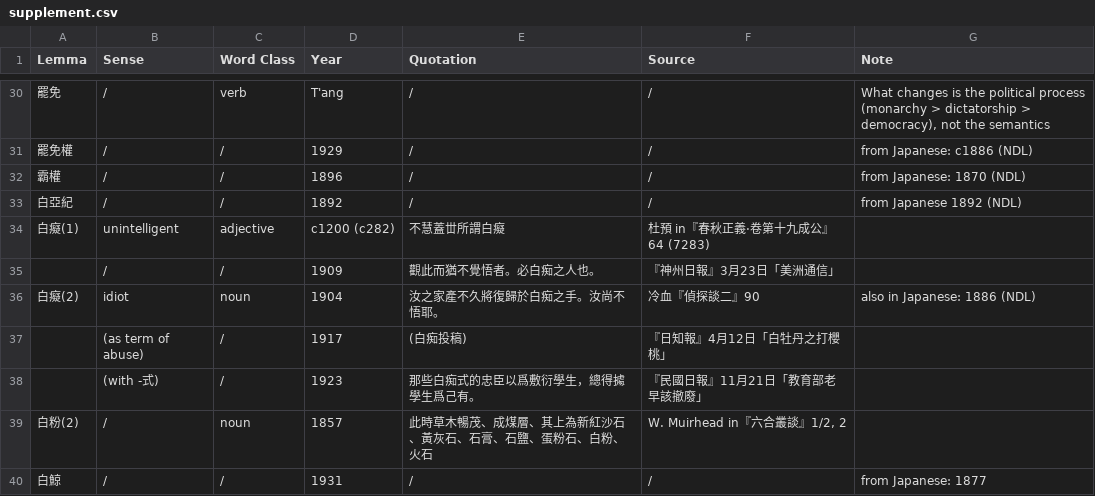
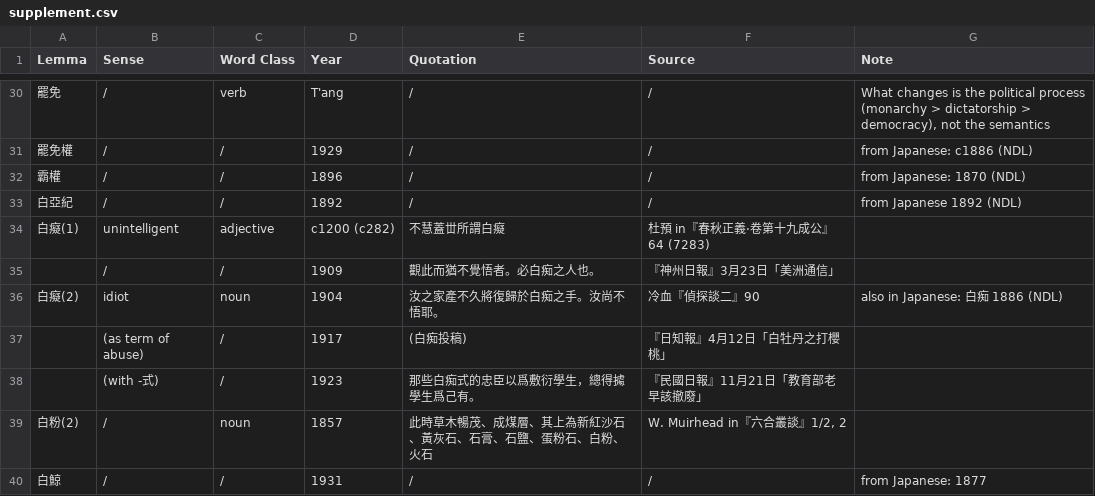
Before and after one commit to t18d/HuangSupplement, a CSV file: supplement.csv, drawn as a sheet; only a part is shown, gaps mark what is left out; the diff names each change by its address in the sheet, - before the commit and + after, or states it on an @@ line.

Commit message:
Add 白痴  (Japanese variant)

```diff
--- a/supplement.csv
+++ b/supplement.csv
-G36 (Note): also in Japanese: 1886 (NDL)
+G36 (Note): also in Japanese: 白痴 1886 (NDL)
```
